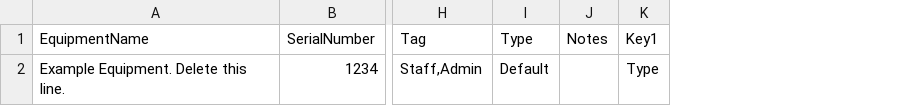
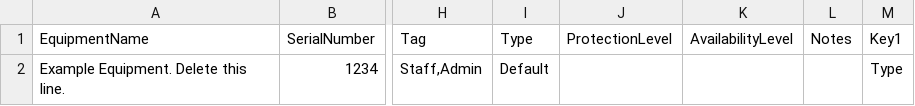
Before and after one commit to ucdavis/Peaks, a CSV file: Keas.Mvc/wwwroot/files/csv_equipment_example.csv, drawn as a sheet; only a part is shown, gaps mark what is left out; the diff names each change by its address in the sheet, - before the commit and + after, or states it on an @@ line.

```diff
--- a/Keas.Mvc/wwwroot/files/csv_equipment_example.csv
+++ b/Keas.Mvc/wwwroot/files/csv_equipment_example.csv
+column J (ProtectionLevel), empty
+column K (AvailabilityLevel), empty
```
Also changed, not shown: 3 other files.
